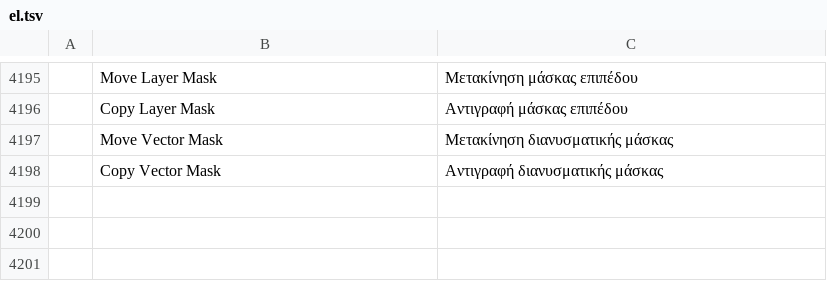
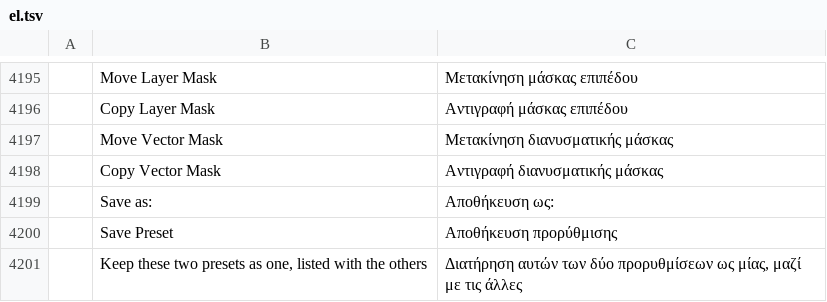
Before and after one commit to SnowE22/photocraft, a TSV file: crates/ui-egui/src/i18n/el.tsv, drawn as a sheet; only a part is shown, gaps mark what is left out; the diff names each change by its address in the sheet, - before the commit and + after, or states it on an @@ line.

```diff
--- a/crates/ui-egui/src/i18n/el.tsv
+++ b/crates/ui-egui/src/i18n/el.tsv
+row 4199:  | Save as: | Αποθήκευση ως:
+row 4200:  | Save Preset | Αποθήκευση προρύθμισης
+row 4201:  | Keep these two presets as one, listed with the others | Διατήρηση αυτών των δύο προρυθμίσεων ως μίας, μαζί με τις άλλες
```
Also changed, not shown: crates/ui-egui/src/i18n/fr.tsv, crates/ui-egui/src/i18n/ja.tsv, 20 other files.
